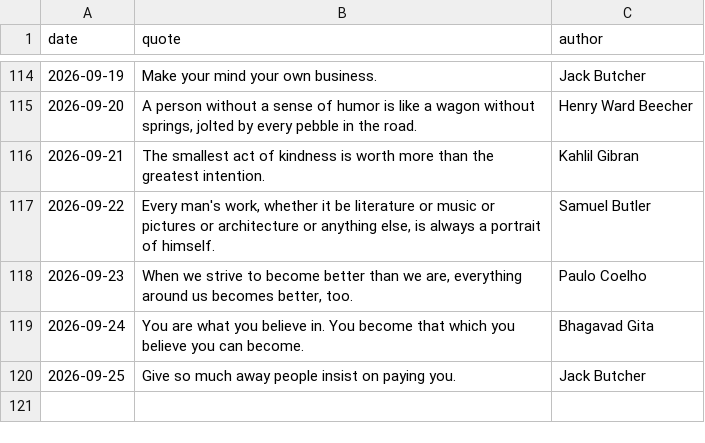
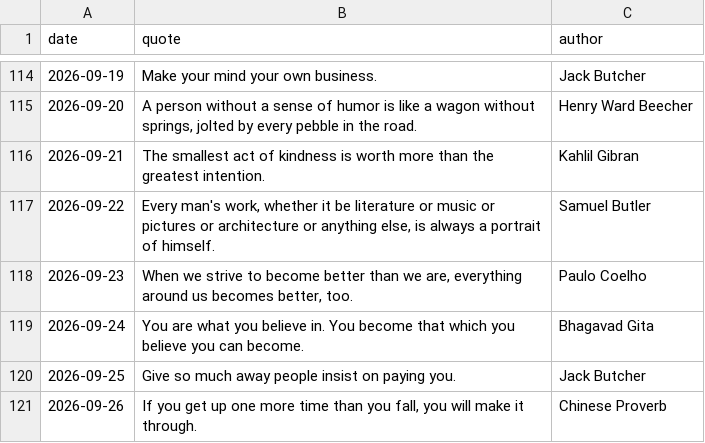
Before and after one commit to forst-dev/daily-quote, a CSV file: quotes.csv, drawn as a sheet; only a part is shown, gaps mark what is left out; the diff names each change by its address in the sheet, - before the commit and + after, or states it on an @@ line.

```diff
--- a/quotes.csv
+++ b/quotes.csv
+row 121: 2026-09-26 | If you get up one more time than you fall, you will make it through. | Chinese Proverb
```
Also changed, not shown: 1 other file.
